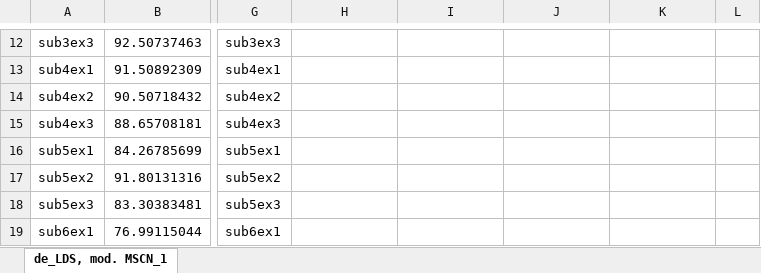
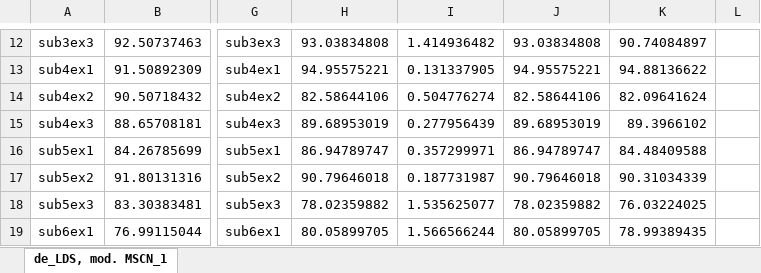
Before and after one commit to Malcolm-XY/channelmatrix_2d, an Excel workbook: Results/5_fold_results.xlsx, sheet de_LDS, mod. MSCN_1, drawn as a sheet; only a part is shown, gaps mark what is left out; values as stored, in another font and other column widths than the file's, no borders; the diff covers the shown part only; the diff names each change by its address in the sheet, - before the commit and + after, or states it on an @@ line.

```diff
--- a/Results/5_fold_results.xlsx (sheet de_LDS, mod. MSCN_1)
+++ b/Results/5_fold_results.xlsx (sheet de_LDS, mod. MSCN_1)
-H12: (empty)
+H12: 93.03834808
-I12: (empty)
+I12: 1.414936482
-J12: (empty)
+J12: 93.03834808
-K12: (empty)
+K12: 90.74084897
-H13: (empty)
+H13: 94.95575221
-I13: (empty)
+I13: 0.131337905
-J13: (empty)
+J13: 94.95575221
-K13: (empty)
+K13: 94.88136622
-H14: (empty)
+H14: 82.58644106
-I14: (empty)
+I14: 0.504776274
-J14: (empty)
+J14: 82.58644106
-K14: (empty)
+K14: 82.09641624
-H15: (empty)
+H15: 89.68953019
-I15: (empty)
+I15: 0.277956439
-J15: (empty)
+J15: 89.68953019
-K15: (empty)
+K15: 89.3966102
-H16: (empty)
+H16: 86.94789747
-I16: (empty)
+I16: 0.357299971
-J16: (empty)
+J16: 86.94789747
-K16: (empty)
+K16: 84.48409588
-H17: (empty)
+H17: 90.79646018
-I17: (empty)
+I17: 0.187731987
-J17: (empty)
+J17: 90.79646018
-K17: (empty)
+K17: 90.31034339
-H18: (empty)
+H18: 78.02359882
-I18: (empty)
+I18: 1.535625077
-J18: (empty)
+J18: 78.02359882
-K18: (empty)
+K18: 76.03224025
-H19: (empty)
+H19: 80.05899705
-I19: (empty)
+I19: 1.566566244
-J19: (empty)
+J19: 80.05899705
-K19: (empty)
+K19: 78.99389435
```
Also changed, not shown: 149 edited cells and cell formats elsewhere in this sheet, 1 other file.
